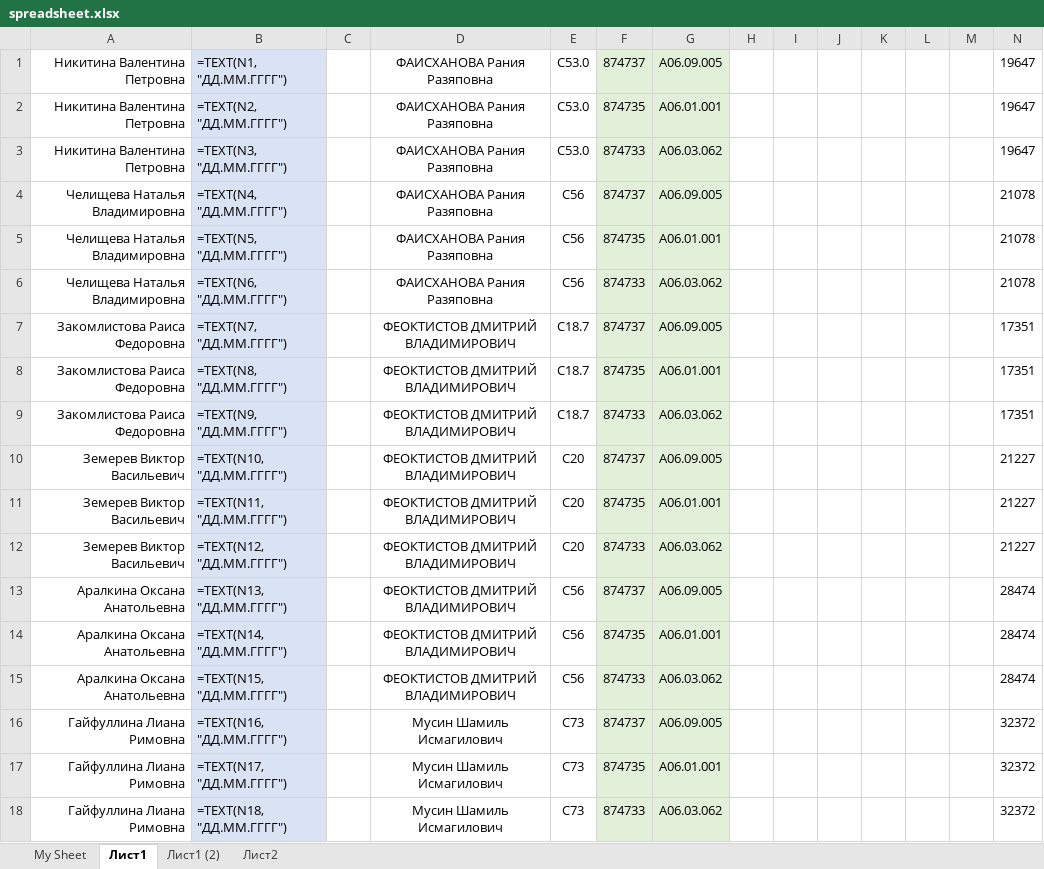
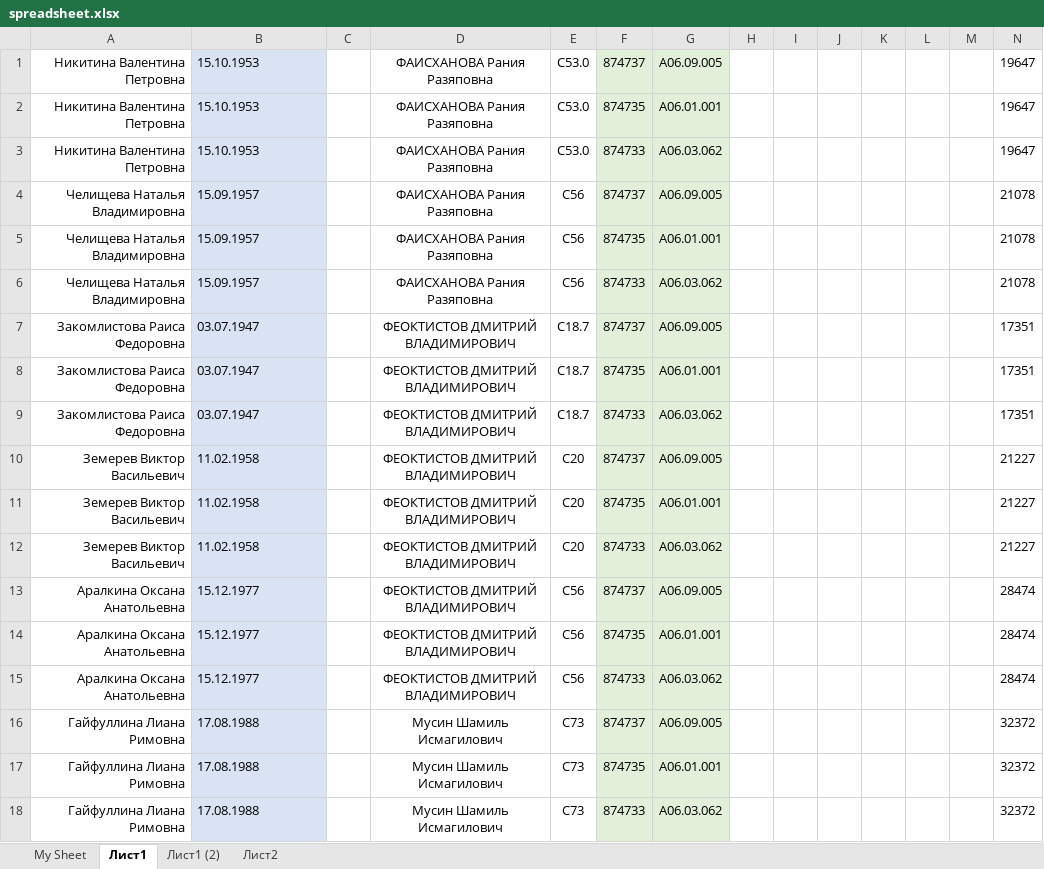
Before and after one commit to dearasheville/promed-clicker, an Excel workbook: spreadsheet.xlsx, sheet Лист1, drawn as a sheet; values as stored, in another font and other column widths than the file's, no borders; formulas without a stored value are shown as written; the diff names each change by its address in the sheet, - before the commit and + after, or states it on an @@ line.

```diff
--- a/spreadsheet.xlsx (sheet Лист1)
+++ b/spreadsheet.xlsx (sheet Лист1)
-B1: =TEXT(N1, "ДД.ММ.ГГГГ")
+B1: 15.10.1953
-B2: =TEXT(N2, "ДД.ММ.ГГГГ")
+B2: 15.10.1953
-B3: =TEXT(N3, "ДД.ММ.ГГГГ")
+B3: 15.10.1953
-B4: =TEXT(N4, "ДД.ММ.ГГГГ")
+B4: 15.09.1957
-B5: =TEXT(N5, "ДД.ММ.ГГГГ")
+B5: 15.09.1957
-B6: =TEXT(N6, "ДД.ММ.ГГГГ")
+B6: 15.09.1957
-B7: =TEXT(N7, "ДД.ММ.ГГГГ")
+B7: 03.07.1947
-B8: =TEXT(N8, "ДД.ММ.ГГГГ")
+B8: 03.07.1947
-B9: =TEXT(N9, "ДД.ММ.ГГГГ")
+B9: 03.07.1947
-B10: =TEXT(N10, "ДД.ММ.ГГГГ")
+B10: 11.02.1958
-B11: =TEXT(N11, "ДД.ММ.ГГГГ")
+B11: 11.02.1958
-B12: =TEXT(N12, "ДД.ММ.ГГГГ")
+B12: 11.02.1958
-B13: =TEXT(N13, "ДД.ММ.ГГГГ")
+B13: 15.12.1977
-B14: =TEXT(N14, "ДД.ММ.ГГГГ")
+B14: 15.12.1977
-B15: =TEXT(N15, "ДД.ММ.ГГГГ")
+B15: 15.12.1977
-B16: =TEXT(N16, "ДД.ММ.ГГГГ")
+B16: 17.08.1988
-B17: =TEXT(N17, "ДД.ММ.ГГГГ")
+B17: 17.08.1988
-B18: =TEXT(N18, "ДД.ММ.ГГГГ")
+B18: 17.08.1988
```
Also changed, not shown: sheet My Sheet, sheet Лист1 (2), 4 other files.
